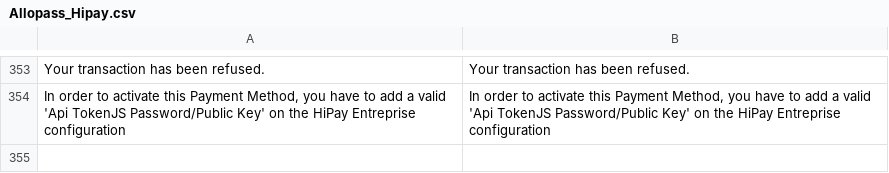
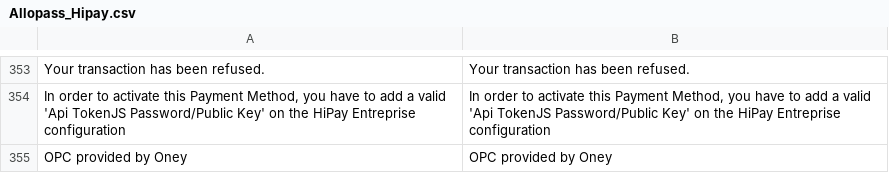
Before and after one commit to hipay/hipay-fullservice-sdk-magento1, a CSV file: src/app/locale/en_US/Allopass_Hipay.csv, drawn as a sheet; only a part is shown, gaps mark what is left out.

Commit message:
Add merchant promotion to Oney payment method

```diff
--- a/src/app/locale/en_US/Allopass_Hipay.csv
+++ b/src/app/locale/en_US/Allopass_Hipay.csv
@@ -354 +354,2 @@ Your transaction has been refused.,Your transaction has been refused.
 "In order to activate this Payment Method, you have to add a valid 'Api TokenJS Password/Public Key' on the HiPay Entreprise configuration","In order to activate this Payment Method, you have to add a valid 'Api TokenJS Password/Public Key' on the HiPay Entreprise configuration"
+OPC provided by Oney,OPC provided by Oney
```
Also changed, not shown: src/app/locale/fr_FR/Allopass_Hipay.csv, 5 other files.
